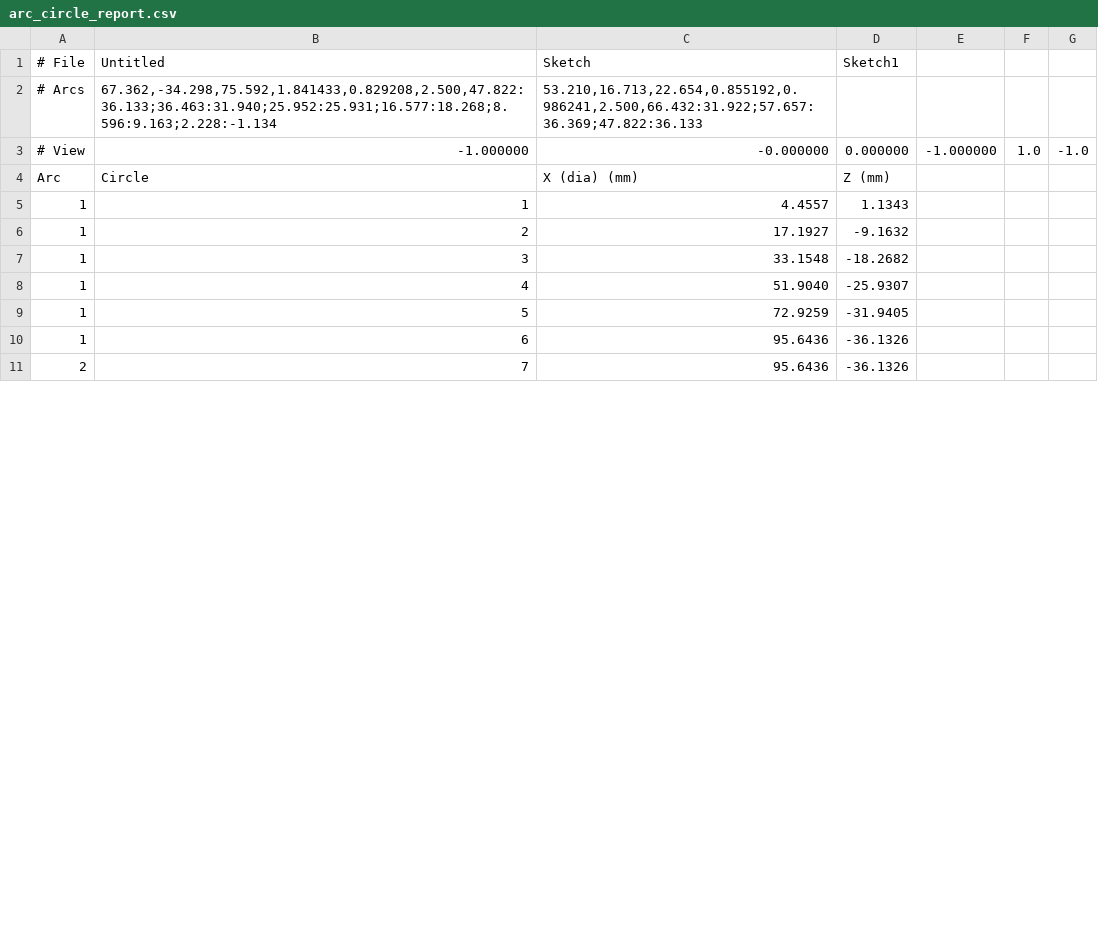
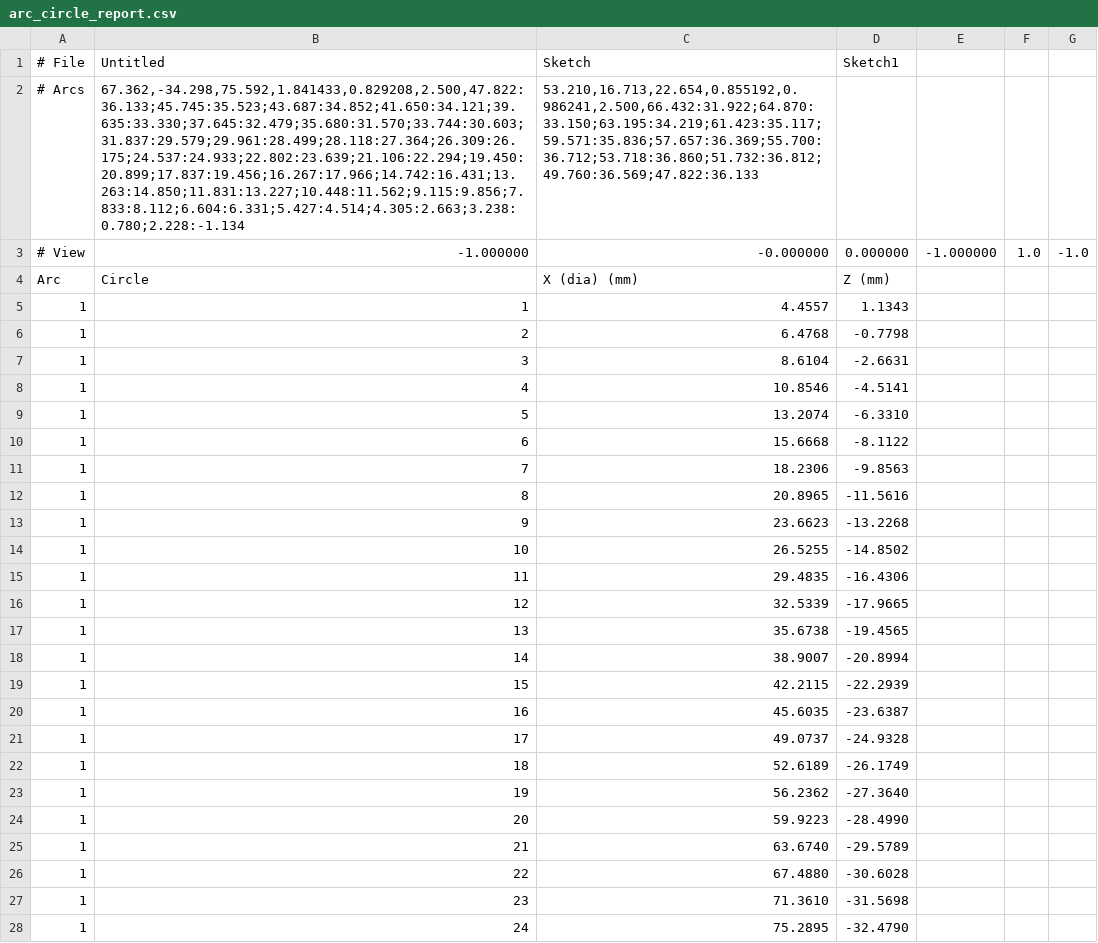
Before and after one commit to mattdennison77/arc-circle-fill, a CSV file: arc_circle_report.csv, drawn as a sheet; only a part is shown; the diff covers the shown part only; the diff names each change by its address in the sheet, - before the commit and + after, or states it on an @@ line.

Commit message:
Arc Circle Fill update

```diff
--- a/arc_circle_report.csv
+++ b/arc_circle_report.csv
-B2 (Untitled): 67.362,-34.298,75.592,1.841433,0.829208,2.500,47.822:36.133;36.463:31.940;25.952:25.931;16.577:18.268;8.596:9.163;2.228:-1.134
+B2 (Untitled): 67.362,-34.298,75.592,1.841433,0.829208,2.500,47.822:36.133;45.745:35.523;43.687:34.852;41.650:34.121;39.635:33.330;37.645:32.479;35.680:31.570;33.744:30.603;31.837:29.579;29.961:28.499;28.118:27.364;26.309:26.175;24.537:24.933;22.802:23.639;21.106:22.294;19.450:20.899;17.837:19.456;16.267:17.966;14.742:16.431;13.263:14.850;11.831:13.227;10.448:11.562;9.115:9.856;7.833:8.112;6.604:6.331;5.427:4.514;4.305:2.663;3.238:0.780;2.228:-1.134
-C2 (Sketch): 53.210,16.713,22.654,0.855192,0.986241,2.500,66.432:31.922;57.657:36.369;47.822:36.133
+C2 (Sketch): 53.210,16.713,22.654,0.855192,0.986241,2.500,66.432:31.922;64.870:33.150;63.195:34.219;61.423:35.117;59.571:35.836;57.657:36.369;55.700:36.712;53.718:36.860;51.732:36.812;49.760:36.569;47.822:36.133
-C6 (Sketch): 17.1927
+C6 (Sketch): 6.4768
-D6 (Sketch1): -9.1632
+D6 (Sketch1): -0.7798
-C7 (Sketch): 33.1548
+C7 (Sketch): 8.6104
-D7 (Sketch1): -18.2682
+D7 (Sketch1): -2.6631
-C8 (Sketch): 51.9040
+C8 (Sketch): 10.8546
-D8 (Sketch1): -25.9307
+D8 (Sketch1): -4.5141
-C9 (Sketch): 72.9259
+C9 (Sketch): 13.2074
-D9 (Sketch1): -31.9405
+D9 (Sketch1): -6.3310
-C10 (Sketch): 95.6436
+C10 (Sketch): 15.6668
-D10 (Sketch1): -36.1326
+D10 (Sketch1): -8.1122
-A11 (# File): 2
+A11 (# File): 1
-C11 (Sketch): 95.6436
+C11 (Sketch): 18.2306
-D11 (Sketch1): -36.1326
+D11 (Sketch1): -9.8563
+row 12: 1 | 8 | 20.8965 | -11.5616
+row 13: 1 | 9 | 23.6623 | -13.2268
+row 14: 1 | 10 | 26.5255 | -14.8502
+row 15: 1 | 11 | 29.4835 | -16.4306
+row 16: 1 | 12 | 32.5339 | -17.9665
+row 17: 1 | 13 | 35.6738 | -19.4565
+row 18: 1 | 14 | 38.9007 | -20.8994
+row 19: 1 | 15 | 42.2115 | -22.2939
+row 20: 1 | 16 | 45.6035 | -23.6387
+row 21: 1 | 17 | 49.0737 | -24.9328
+row 22: 1 | 18 | 52.6189 | -26.1749
+row 23: 1 | 19 | 56.2362 | -27.3640
+row 24: 1 | 20 | 59.9223 | -28.4990
+row 25: 1 | 21 | 63.6740 | -29.5789
+row 26: 1 | 22 | 67.4880 | -30.6028
+row 27: 1 | 23 | 71.3610 | -31.5698
+row 28: 1 | 24 | 75.2895 | -32.4790
```
Also changed, not shown: 13 added rows and 2 edited cells elsewhere in this file, 1 other file.
